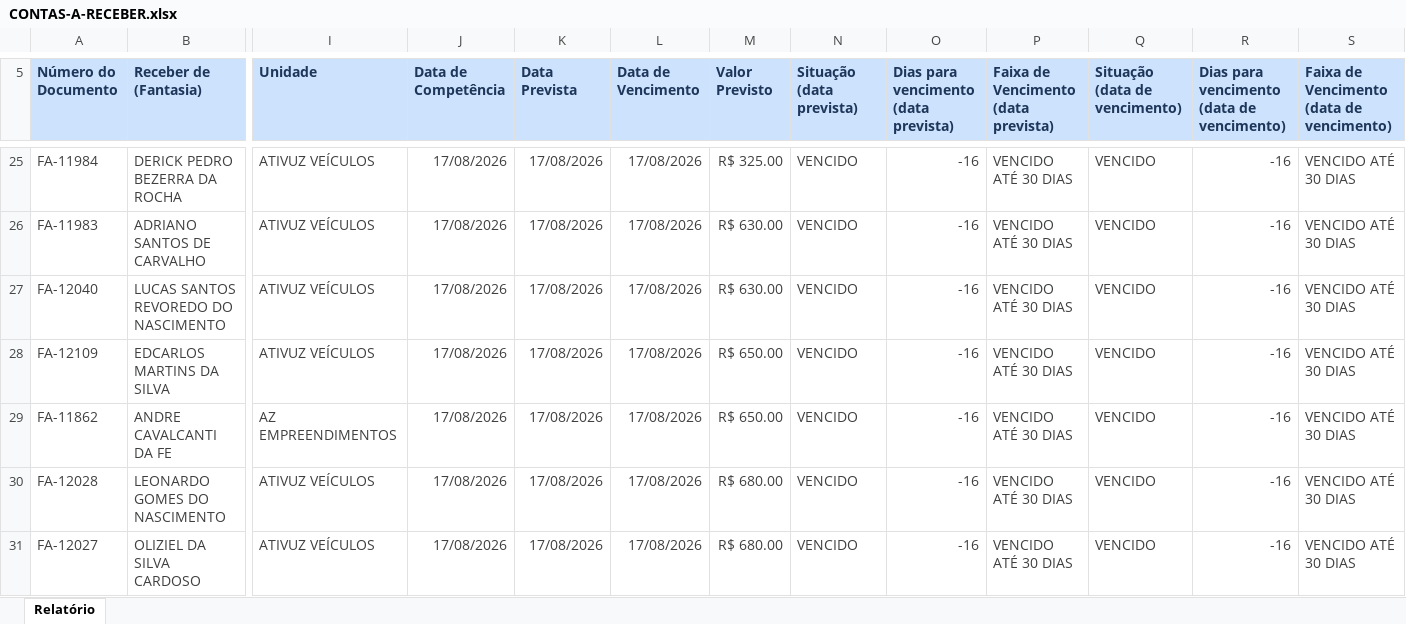
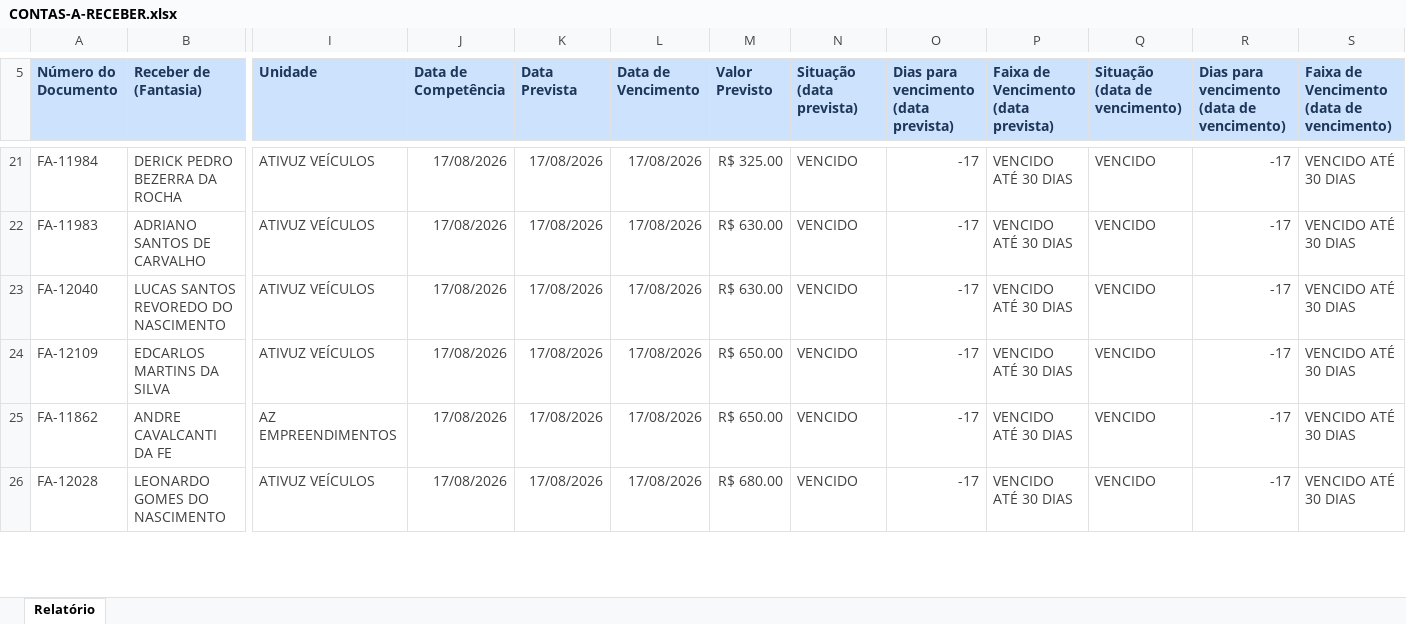
Before and after one commit to grupoativuz/Dashboard-Ativuz, an Excel workbook: planilhas/CONTAS-A-RECEBER.xlsx, sheet Relatório, drawn as a sheet; only a part is shown, gaps mark what is left out; values as stored, in another font and other column widths than the file's, no borders; removed rows and columns are numbered as before the commit, all else as after; rows hold the shown columns only; the diff covers the shown part only; the diff names each change by its address in the sheet, - before the commit and + after, or states it on an @@ line.

```diff
--- a/planilhas/CONTAS-A-RECEBER.xlsx (sheet Relatório)
+++ b/planilhas/CONTAS-A-RECEBER.xlsx (sheet Relatório)
-O21:O26: -16
+O21:O26: -17
-R21:R26: -16
+R21:R26: -17
-row 31: FA-12027 | OLIZIEL DA SILVA CARDOSO | ATIVUZ VEÍCULOS | 17/08/2026 | 17/08/2026 | 17/08/2026 | R$ 680.00 | VENCIDO | -16 | VENCIDO ATÉ 30 DIAS | VENCIDO | -16 | VENCIDO ATÉ 30 DIAS
```
Also changed, not shown: 1 added row, 23 removed rows and 92 edited cells elsewhere in this sheet.
